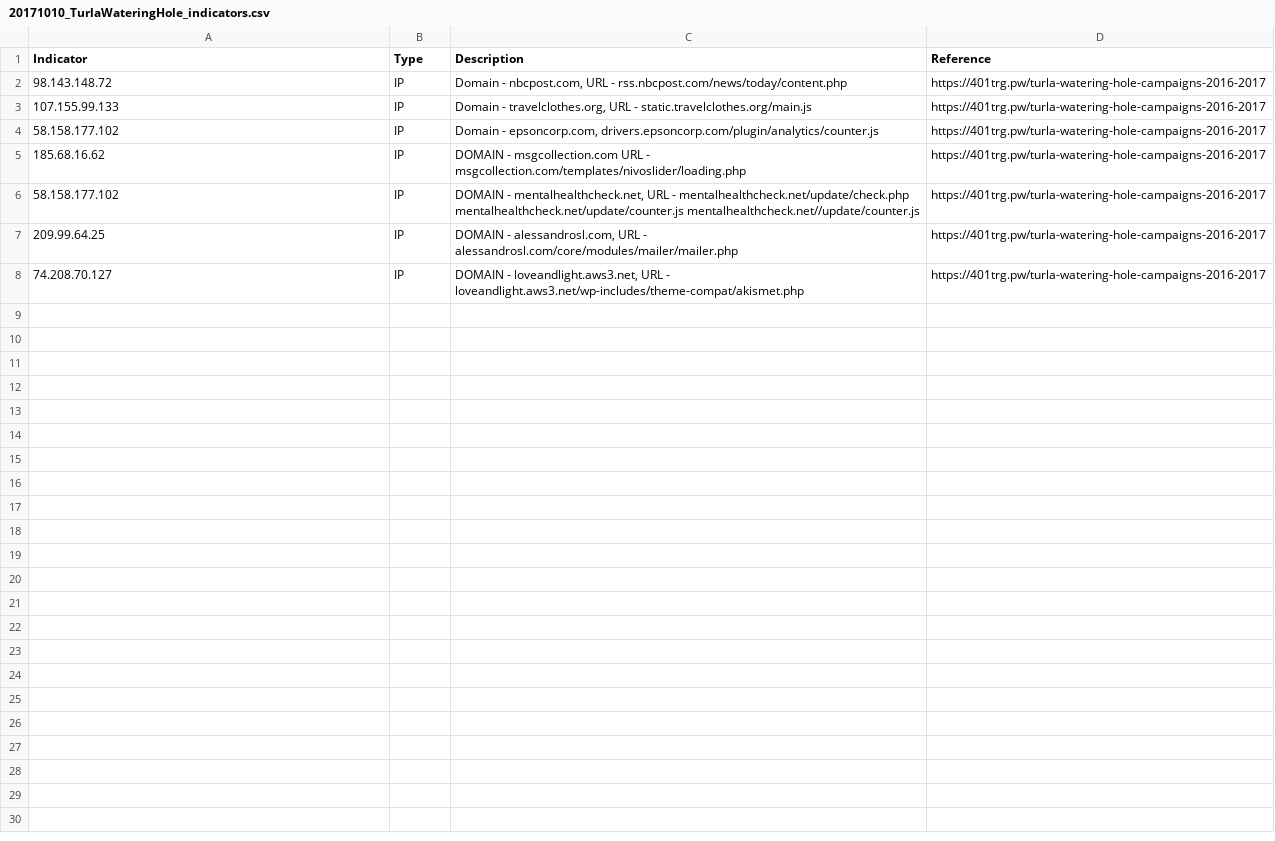
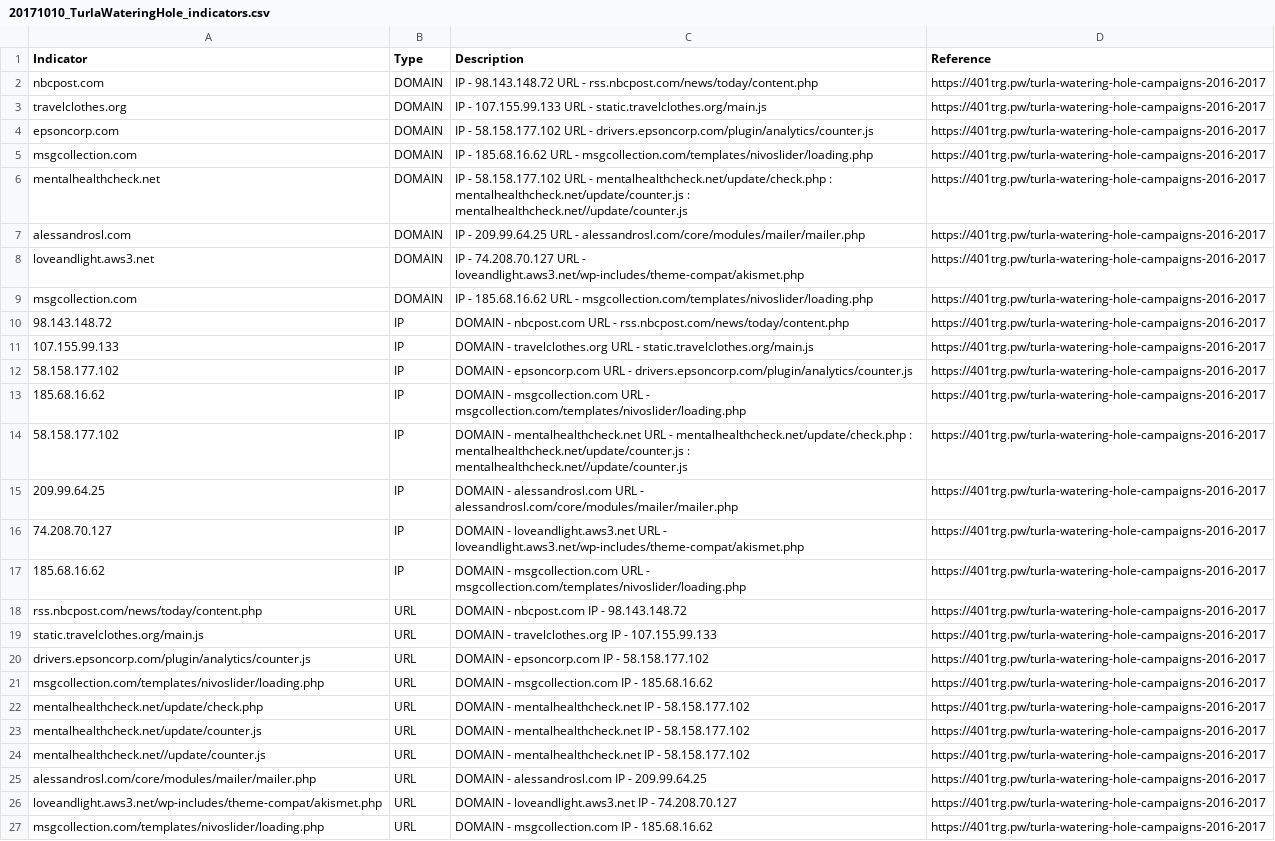
Before and after one commit to 401trg/detections, a CSV file: ioc/20171010_TurlaWateringHole_indicators.csv, drawn as a sheet.

```diff
--- a/ioc/20171010_TurlaWateringHole_indicators.csv
+++ b/ioc/20171010_TurlaWateringHole_indicators.csv
@@ -1,8 +1,27 @@
 "Indicator","Type","Description","Reference"
-"98.143.148.72","IP","Domain - nbcpost.com, URL - rss.nbcpost.com/news/today/content.php", "https://401trg.pw/turla-watering-hole-campaigns-2016-2017"
-"107.155.99.133","IP","Domain - travelclothes.org, URL - static.travelclothes.org/main.js", "https://401trg.pw/turla-watering-hole-campaigns-2016-2017"
-"58.158.177.102","IP","Domain - epsoncorp.com, drivers.epsoncorp.com/plugin/analytics/counter.js", "https://401trg.pw/turla-watering-hole-campaigns-2016-2017"
+"nbcpost.com","DOMAIN","IP - 98.143.148.72 URL - rss.nbcpost.com/news/today/content.php", "https://401trg.pw/turla-watering-hole-campaigns-2016-2017"
+"travelclothes.org","DOMAIN","IP - 107.155.99.133 URL - static.travelclothes.org/main.js", "https://401trg.pw/turla-watering-hole-campaigns-2016-2017"
+"epsoncorp.com","DOMAIN","IP - 58.158.177.102 URL - drivers.epsoncorp.com/plugin/analytics/counter.js", "https://401trg.pw/turla-watering-hole-campaigns-2016-2017"
+"msgcollection.com","DOMAIN","IP - 185.68.16.62 URL - msgcollection.com/templates/nivoslider/loading.php","https://401trg.pw/turla-watering-hole-campaigns-2016-2017"
+"mentalhealthcheck.net","DOMAIN","IP - 58.158.177.102 URL - mentalhealthcheck.net/update/check.php : mentalhealthcheck.net/update/counter.js : mentalhealthcheck.net//update/counter.js","https://401trg.pw/turla-watering-hole-campaigns-2016-2017"
+"alessandrosl.com","DOMAIN","IP - 209.99.64.25 URL - alessandrosl.com/core/modules/mailer/mailer.php","https://401trg.pw/turla-watering-hole-campaigns-2016-2017"
+"loveandlight.aws3.net","DOMAIN","IP - 74.208.70.127 URL - loveandlight.aws3.net/wp-includes/theme-compat/akismet.php","https://401trg.pw/turla-watering-hole-campaigns-2016-2017"
+"msgcollection.com","DOMAIN","IP - 185.68.16.62 URL - msgcollection.com/templates/nivoslider/loading.php","https://401trg.pw/turla-watering-hole-campaigns-2016-2017"
+"98.143.148.72","IP","DOMAIN - nbcpost.com URL - rss.nbcpost.com/news/today/content.php", "https://401trg.pw/turla-watering-hole-campaigns-2016-2017"
+"107.155.99.133","IP","DOMAIN - travelclothes.org URL - static.travelclothes.org/main.js", "https://401trg.pw/turla-watering-hole-campaigns-2016-2017"
+"58.158.177.102","IP","DOMAIN - epsoncorp.com URL - drivers.epsoncorp.com/plugin/analytics/counter.js", "https://401trg.pw/turla-watering-hole-campaigns-2016-2017"
 "185.68.16.62","IP","DOMAIN - msgcollection.com URL - msgcollection.com/templates/nivoslider/loading.php","https://401trg.pw/turla-watering-hole-campaigns-2016-2017"
-"58.158.177.102","IP","DOMAIN - mentalhealthcheck.net, URL - mentalhealthcheck.net/update/check.php mentalhealthcheck.net/update/counter.js mentalhealthcheck.net//update/counter.js","https://401trg.pw/turla-watering-hole-campaigns-2016-2017"
-"209.99.64.25","IP","DOMAIN - alessandrosl.com, URL - alessandrosl.com/core/modules/mailer/mailer.php","https://401trg.pw/turla-watering-hole-campaigns-2016-2017"
-"74.208.70.127","IP","DOMAIN - loveandlight.aws3.net, URL - loveandlight.aws3.net/wp-includes/theme-compat/akismet.php","https://401trg.pw/turla-watering-hole-campaigns-2016-2017"
+"58.158.177.102","IP","DOMAIN - mentalhealthcheck.net URL - mentalhealthcheck.net/update/check.php : mentalhealthcheck.net/update/counter.js : mentalhealthcheck.net//update/counter.js","https://401trg.pw/turla-watering-hole-campaigns-2016-2017"
+"209.99.64.25","IP","DOMAIN - alessandrosl.com URL - alessandrosl.com/core/modules/mailer/mailer.php","https://401trg.pw/turla-watering-hole-campaigns-2016-2017"
+"74.208.70.127","IP","DOMAIN - loveandlight.aws3.net URL - loveandlight.aws3.net/wp-includes/theme-compat/akismet.php","https://401trg.pw/turla-watering-hole-campaigns-2016-2017"
+"185.68.16.62","IP","DOMAIN - msgcollection.com URL - msgcollection.com/templates/nivoslider/loading.php","https://401trg.pw/turla-watering-hole-campaigns-2016-2017"
+"rss.nbcpost.com/news/today/content.php","URL","DOMAIN - nbcpost.com IP - 98.143.148.72", "https://401trg.pw/turla-watering-hole-campaigns-2016-2017"
+"static.travelclothes.org/main.js","URL","DOMAIN - travelclothes.org IP - 107.155.99.133", "https://401trg.pw/turla-watering-hole-campaigns-2016-2017"
+"drivers.epsoncorp.com/plugin/analytics/counter.js","URL","DOMAIN - epsoncorp.com IP - 58.158.177.102", "https://401trg.pw/turla-watering-hole-campaigns-2016-2017"
+"msgcollection.com/templates/nivoslider/loading.php","URL","DOMAIN - msgcollection.com IP - 185.68.16.62","https://401trg.pw/turla-watering-hole-campaigns-2016-2017"
+"mentalhealthcheck.net/update/check.php","URL","DOMAIN - mentalhealthcheck.net IP - 58.158.177.102","https://401trg.pw/turla-watering-hole-campaigns-2016-2017"
+"mentalhealthcheck.net/update/counter.js","URL","DOMAIN - mentalhealthcheck.net IP - 58.158.177.102","https://401trg.pw/turla-watering-hole-campaigns-2016-2017"
+"mentalhealthcheck.net//update/counter.js","URL","DOMAIN - mentalhealthcheck.net IP - 58.158.177.102","https://401trg.pw/turla-watering-hole-campaigns-2016-2017"
+"alessandrosl.com/core/modules/mailer/mailer.php","URL","DOMAIN - alessandrosl.com IP - 209.99.64.25","https://401trg.pw/turla-watering-hole-campaigns-2016-2017"
+"loveandlight.aws3.net/wp-includes/theme-compat/akismet.php","URL","DOMAIN - loveandlight.aws3.net IP - 74.208.70.127", "https://401trg.pw/turla-watering-hole-campaigns-2016-2017"
+"msgcollection.com/templates/nivoslider/loading.php","URL","DOMAIN - msgcollection.com IP - 185.68.16.62","https://401trg.pw/turla-watering-hole-campaigns-2016-2017"
```
Also changed, not shown: ioc/20170711_WinntiEvolution_indicators.csv, ioc/20171016_UpdateWinnti_indicators.csv, 10 other files.
